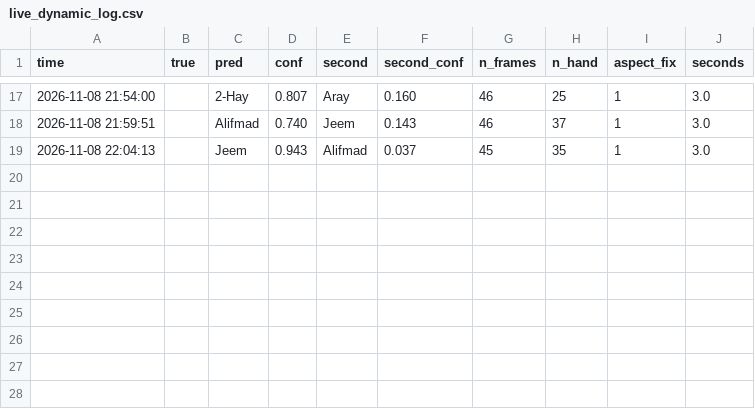
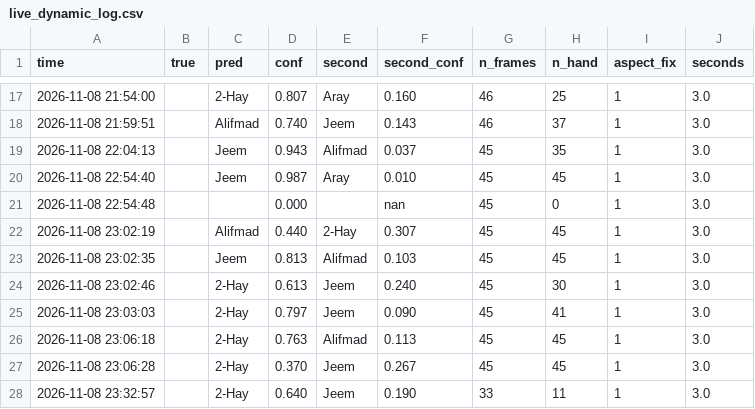
Before and after one commit to aftab-soomro/psl-translator, a CSV file: results/live_dynamic_log.csv, drawn as a sheet; only a part is shown, gaps mark what is left out; the diff names each change by its address in the sheet, - before the commit and + after, or states it on an @@ line.

```diff
--- a/results/live_dynamic_log.csv
+++ b/results/live_dynamic_log.csv
+row 20: 2026-11-08 22:54:40 |  | Jeem | 0.987 | Aray | 0.010 | 45 | 45 | 1 | 3.0
+row 21: 2026-11-08 22:54:48 |  |  | 0.000 |  | nan | 45 | 0 | 1 | 3.0
+row 22: 2026-11-08 23:02:19 |  | Alifmad | 0.440 | 2-Hay | 0.307 | 45 | 45 | 1 | 3.0
+row 23: 2026-11-08 23:02:35 |  | Jeem | 0.813 | Alifmad | 0.103 | 45 | 45 | 1 | 3.0
+row 24: 2026-11-08 23:02:46 |  | 2-Hay | 0.613 | Jeem | 0.240 | 45 | 30 | 1 | 3.0
+row 25: 2026-11-08 23:03:03 |  | 2-Hay | 0.797 | Jeem | 0.090 | 45 | 41 | 1 | 3.0
+row 26: 2026-11-08 23:06:18 |  | 2-Hay | 0.763 | Alifmad | 0.113 | 45 | 45 | 1 | 3.0
+row 27: 2026-11-08 23:06:28 |  | 2-Hay | 0.370 | Jeem | 0.267 | 45 | 45 | 1 | 3.0
+row 28: 2026-11-08 23:32:57 |  | 2-Hay | 0.640 | Jeem | 0.190 | 33 | 11 | 1 | 3.0
```
Also changed, not shown: 2 other files.
